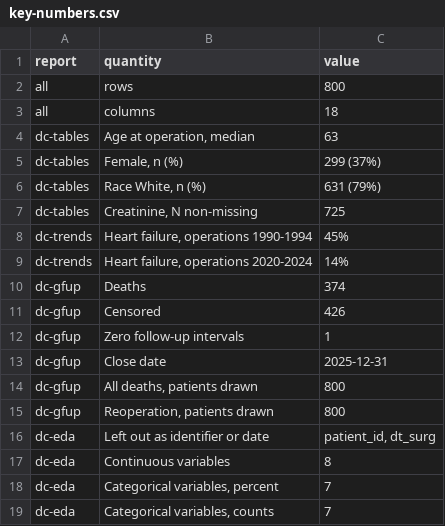
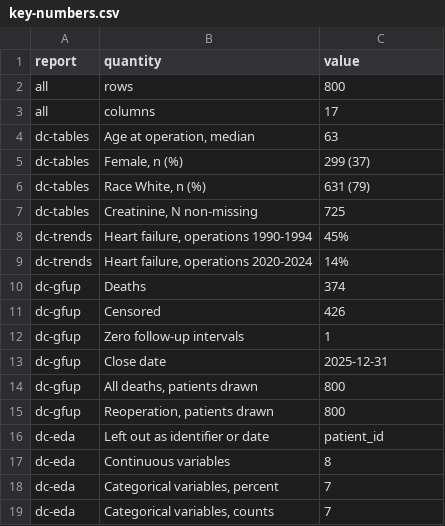
Before and after one commit to ehrlinger/hvtiRtemplates, a CSV file: dev/demo/reference/key-numbers.csv, drawn as a sheet.

```diff
--- a/dev/demo/reference/key-numbers.csv
+++ b/dev/demo/reference/key-numbers.csv
@@ -2,6 +2,6 @@
 "all","rows","800"
-"all","columns","18"
+"all","columns","17"
 "dc-tables","Age at operation, median","63"
-"dc-tables","Female, n (%)","299 (37%)"
-"dc-tables","Race White, n (%)","631 (79%)"
+"dc-tables","Female, n (%)","299 (37)"
+"dc-tables","Race White, n (%)","631 (79)"
 "dc-tables","Creatinine, N non-missing","725"
@@ -15,3 +15,3 @@
 "dc-gfup","Reoperation, patients drawn","800"
-"dc-eda","Left out as identifier or date","patient_id, dt_surg"
+"dc-eda","Left out as identifier or date","patient_id"
 "dc-eda","Continuous variables","8"
```
Also changed, not shown: 6 other files.
